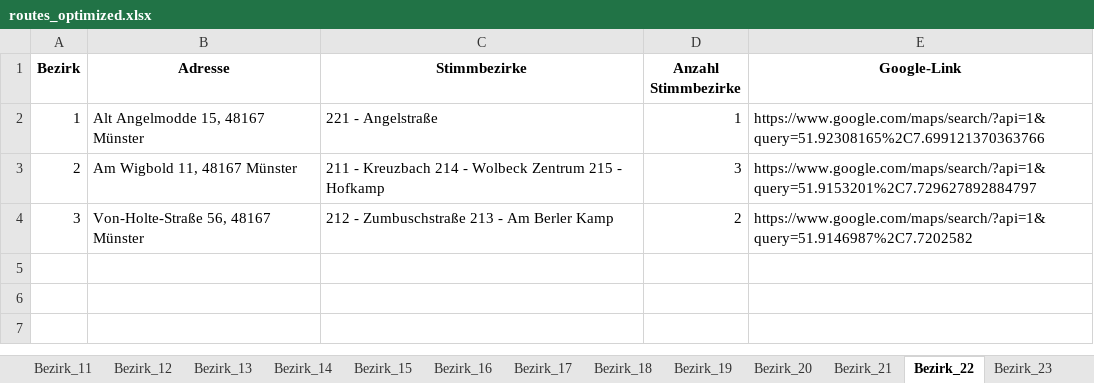
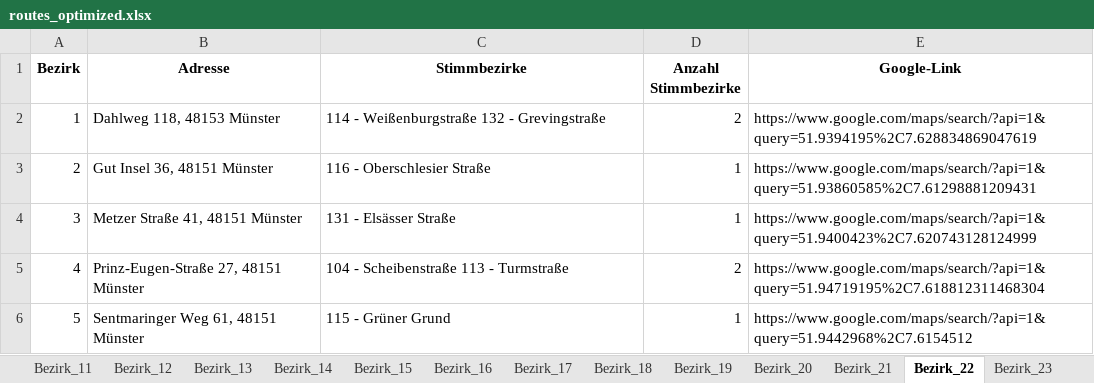
Before and after one commit to Braaacke/Routen, an Excel workbook: routes_optimized.xlsx, sheet Bezirk_22, drawn as a sheet; values as stored, in another font and other column widths than the file's, no borders; the diff names each change by its address in the sheet, - before the commit and + after, or states it on an @@ line.

```diff
--- a/routes_optimized.xlsx (sheet Bezirk_22)
+++ b/routes_optimized.xlsx (sheet Bezirk_22)
-B2 (Adresse): Alt Angelmodde 15, 48167 Münster
+B2 (Adresse): Dahlweg 118, 48153 Münster
-C2 (Stimmbezirke): 221 - Angelstraße
+C2 (Stimmbezirke): 114 - Weißenburgstraße 132 - Grevingstraße
-D2 (Anzahl Stimmbezirke): 1
+D2 (Anzahl Stimmbezirke): 2
-E2 (Google-Link): https://www.google.com/maps/search/?api=1&query=51.92308165%2C7.699121370363766
+E2 (Google-Link): https://www.google.com/maps/search/?api=1&query=51.9394195%2C7.628834869047619
-B3 (Adresse): Am Wigbold 11, 48167 Münster
+B3 (Adresse): Gut Insel 36, 48151 Münster
-C3 (Stimmbezirke): 211 - Kreuzbach 214 - Wolbeck Zentrum 215 - Hofkamp
+C3 (Stimmbezirke): 116 - Oberschlesier Straße
-D3 (Anzahl Stimmbezirke): 3
+D3 (Anzahl Stimmbezirke): 1
-E3 (Google-Link): https://www.google.com/maps/search/?api=1&query=51.9153201%2C7.729627892884797
+E3 (Google-Link): https://www.google.com/maps/search/?api=1&query=51.93860585%2C7.61298881209431
-B4 (Adresse): Von-Holte-Straße 56, 48167 Münster
+B4 (Adresse): Metzer Straße 41, 48151 Münster
-C4 (Stimmbezirke): 212 - Zumbuschstraße 213 - Am Berler Kamp
+C4 (Stimmbezirke): 131 - Elsässer Straße
-D4 (Anzahl Stimmbezirke): 2
+D4 (Anzahl Stimmbezirke): 1
-E4 (Google-Link): https://www.google.com/maps/search/?api=1&query=51.9146987%2C7.7202582
+E4 (Google-Link): https://www.google.com/maps/search/?api=1&query=51.9400423%2C7.620743128124999
+row 5: 4 | Prinz-Eugen-Straße 27, 48151 Münster | 104 - Scheibenstraße 113 - Turmstraße | 2 | https://www.google.com/maps/search/?api=1&query=51.94719195%2C7.618812311468304
+row 6: 5 | Sentmaringer Weg 61, 48151 Münster | 115 - Grüner Grund | 1 | https://www.google.com/maps/search/?api=1&query=51.9442968%2C7.6154512
```
Also changed, not shown: sheet Übersicht, sheet Bezirk_21, sheet Bezirk_15, sheet Bezirk_5, sheet Bezirk_23, sheet Bezirk_25, 23 more sheets.
